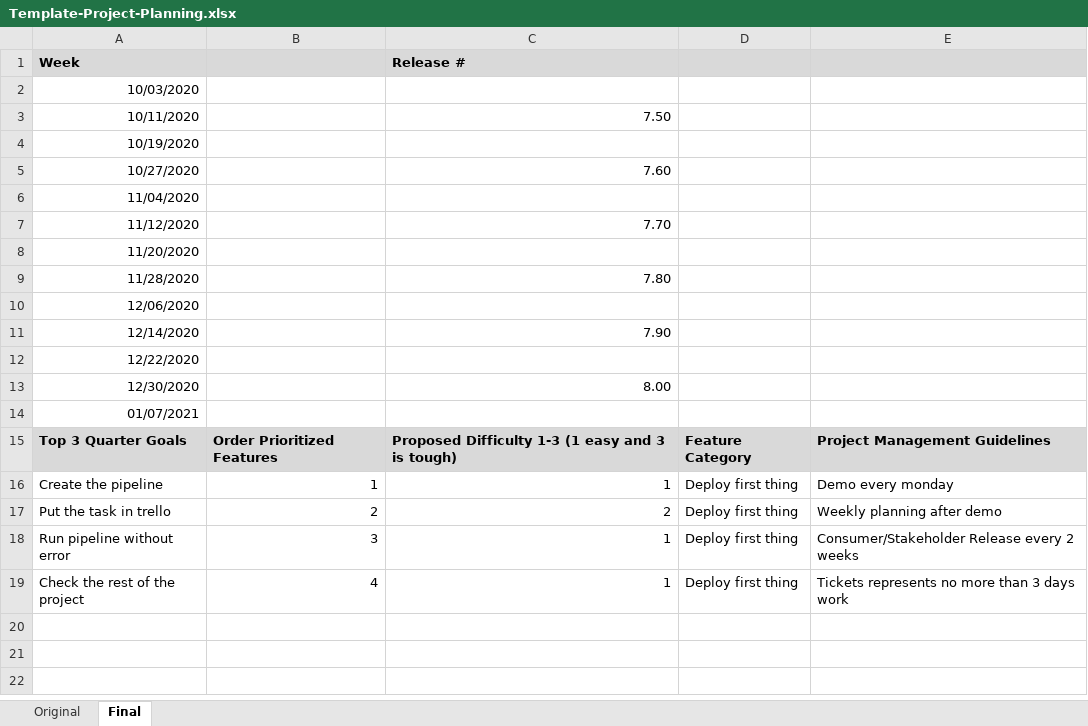
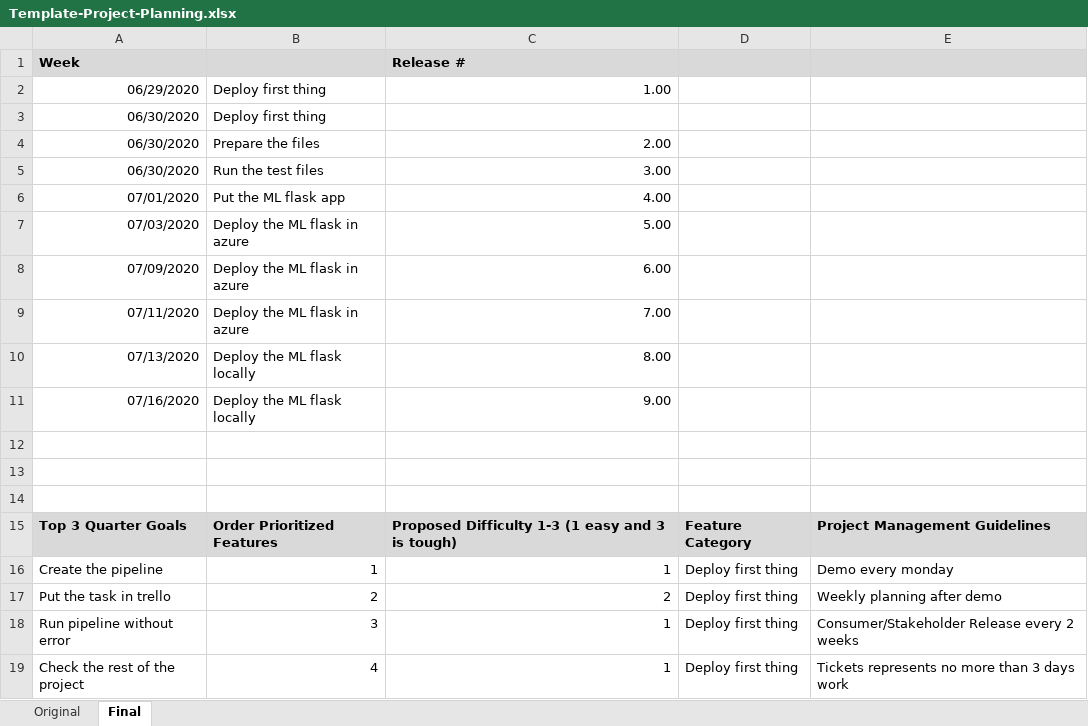
Before and after one commit to JoseBerrocal/Udacity_Azure_CI-CD_Pipeline, an Excel workbook: Template-Project-Planning.xlsx, sheet Final, drawn as a sheet; only a part is shown; values as stored, in another font and other column widths than the file's, no borders; removed rows and columns are numbered as before the commit, all else as after; the diff covers the shown part only; the diff names each change by its address in the sheet, - before the commit and + after, or states it on an @@ line.

```diff
--- a/Template-Project-Planning.xlsx (sheet Final)
+++ b/Template-Project-Planning.xlsx (sheet Final)
-row 2: 10/03/2020
-row 3: 10/11/2020 |  | 7.50
-row 4: 10/19/2020
-row 5: 10/27/2020 |  | 7.60
-row 6: 11/04/2020
-row 7: 11/12/2020 |  | 7.70
-row 8: 11/20/2020
-row 9: 11/28/2020 |  | 7.80
-row 10: 12/06/2020
-row 11: 12/14/2020 |  | 7.90
+row 2: 06/29/2020 | Deploy first thing | 1.00
+row 3: 06/30/2020 | Deploy first thing
+row 4: 06/30/2020 | Prepare the files | 2.00
+row 5: 06/30/2020 | Run the test files | 3.00
+row 6: 07/01/2020 | Put the ML flask app | 4.00
+row 7: 07/03/2020 | Deploy the ML flask in azure | 5.00
+row 8: 07/09/2020 | Deploy the ML flask in azure | 6.00
+row 9: 07/11/2020 | Deploy the ML flask in azure | 7.00
+row 10: 07/13/2020 | Deploy the ML flask locally | 8.00
+row 11: 07/16/2020 | Deploy the ML flask locally | 9.00
-A12: 12/22/2020
+A12: (empty)
-row 13: 12/30/2020 |  | 8.00
+row 13: (empty)
-A14: 01/07/2021
+A14: (empty)
```
Also changed, not shown: 18 added rows elsewhere in this sheet, sheet Original.
